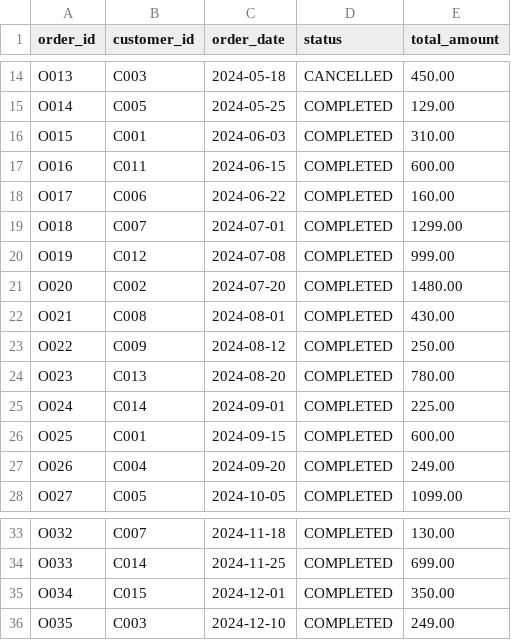
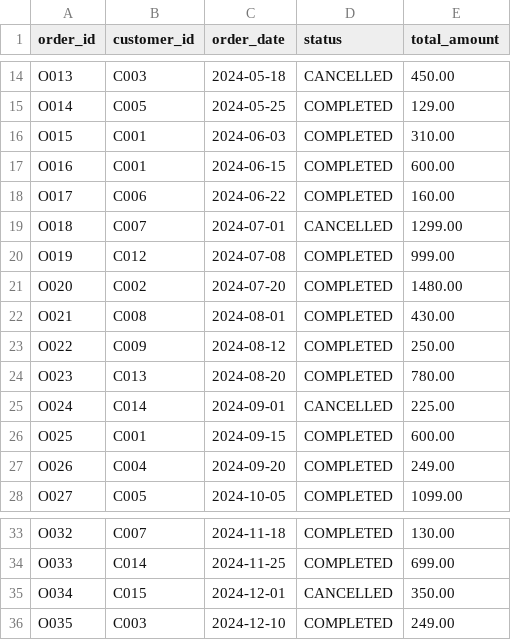
Before and after one commit to remote-abby/data-engineering-spark-lab, a CSV file: datasets/ecommerce/orders.csv, drawn as a sheet; only a part is shown, gaps mark what is left out.

```diff
--- a/datasets/ecommerce/orders.csv
+++ b/datasets/ecommerce/orders.csv
@@ -16,5 +16,5 @@ O014,C005,2024-05-25,COMPLETED,129.00
 O015,C001,2024-06-03,COMPLETED,310.00
-O016,C011,2024-06-15,COMPLETED,600.00
+O016,C001,2024-06-15,COMPLETED,600.00
 O017,C006,2024-06-22,COMPLETED,160.00
-O018,C007,2024-07-01,COMPLETED,1299.00
+O018,C007,2024-07-01,CANCELLED,1299.00
 O019,C012,2024-07-08,COMPLETED,999.00
@@ -24,3 +24,3 @@ O022,C009,2024-08-12,COMPLETED,250.00
 O023,C013,2024-08-20,COMPLETED,780.00
-O024,C014,2024-09-01,COMPLETED,225.00
+O024,C014,2024-09-01,CANCELLED,225.00
 O025,C001,2024-09-15,COMPLETED,600.00
@@ -34,3 +34,3 @@ O032,C007,2024-11-18,COMPLETED,130.00
 O033,C014,2024-11-25,COMPLETED,699.00
-O034,C015,2024-12-01,COMPLETED,350.00
+O034,C015,2024-12-01,CANCELLED,350.00
 O035,C003,2024-12-10,COMPLETED,249.00
```
Also changed, not shown: datasets/ecommerce/order_items.csv, 4 other files.
